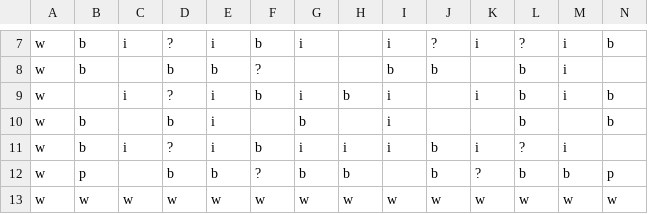
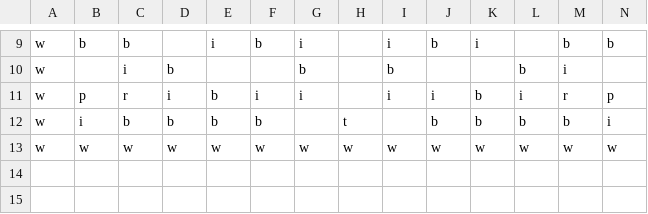
Before and after one commit to s-miura5656/DateApps2021, a CSV file: ES Game Library/ES Game Library/Content/MapSprite/Stage/map_C.csv, drawn as a sheet; only a part is shown, gaps mark what is left out; removed rows and columns are numbered as before the commit, all else as after; rows hold the shown columns only; the diff covers the shown part only; the diff names each change by its address in the sheet, - before the commit and + after, or states it on an @@ line.

```diff
--- a/ES Game Library/ES Game Library/Content/MapSprite/Stage/map_C.csv
+++ b/ES Game Library/ES Game Library/Content/MapSprite/Stage/map_C.csv
-C9: i
+C9: b
-D9: ?
+D9: (empty)
-J9: ?
+J9: b
-L9: ?
+L9: (empty)
-M9: i
+M9: b
-B10: b
+B10: (empty)
-C10: (empty)
+C10: i
-E10: b
+E10: (empty)
-F10: ?
+F10: (empty)
-G10: (empty)
+G10: b
-J10: b
+J10: (empty)
-row 9: w |  | i | ? | i | b | i | b | i |  | i | b | i | b
-row 10: w | b |  | b | i |  | b |  | i |  |  | b |  | b
-row 11: w | b | i | ? | i | b | i | i | i | b | i | ? | i
+row 11: w | p | r | i | b | i | i |  | i | i | b | i | r | p
-B12: p
+B12: i
-C12: (empty)
+C12: b
-F12: ?
+F12: b
-G12: b
+G12: (empty)
-H12: b
+H12: t
-K12: ?
+K12: b
-N12: p
+N12: i
```
Also changed, not shown: 3 added rows, 1 removed row and 28 edited cells elsewhere in this file, 3 other files.
